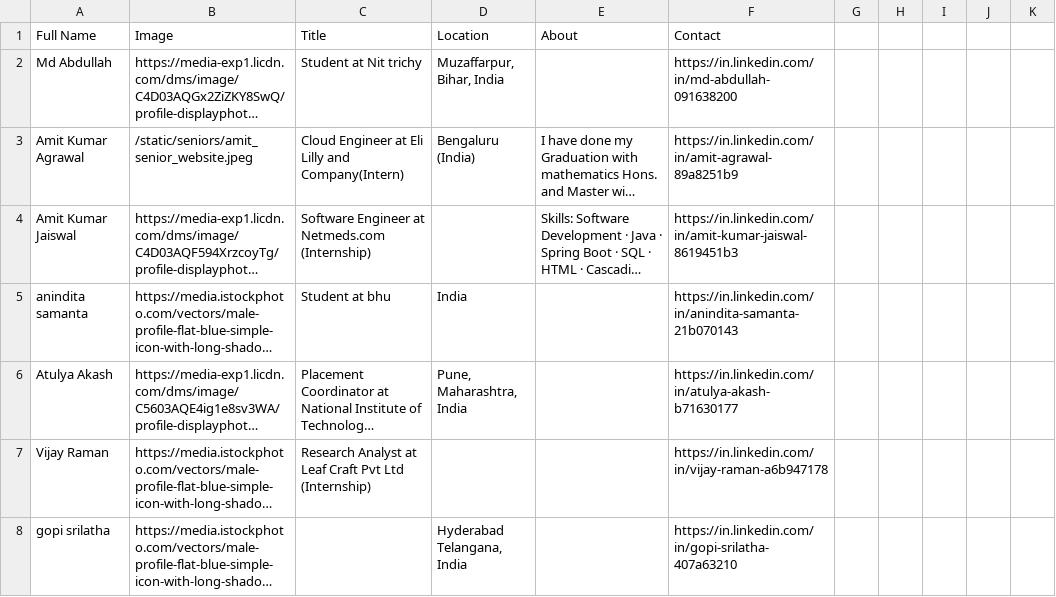
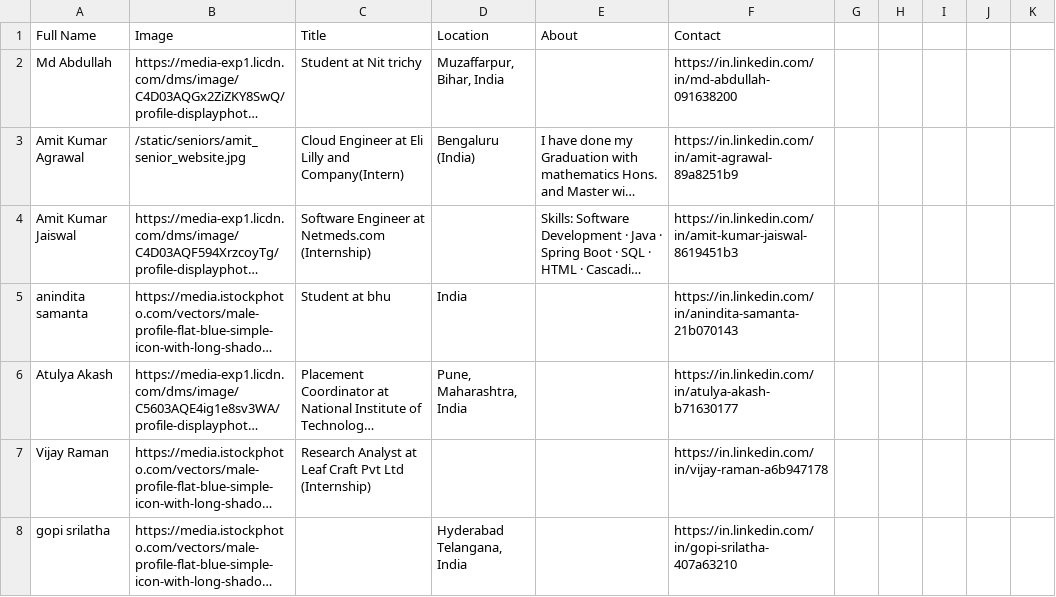
Before and after one commit to Rakesh-Bairwa/Connect, a CSV file: linkedinScrapped.csv, drawn as a sheet; only a part is shown; long unchanged cells end in …; the diff names each change by its address in the sheet, - before the commit and + after, or states it on an @@ line.

Commit message:
Update linkedinScrapped.csv

```diff
--- a/linkedinScrapped.csv
+++ b/linkedinScrapped.csv
-B3 (Image): /static/seniors/amit_senior_website.jpeg
+B3 (Image): /static/seniors/amit_senior_website.jpg
```
